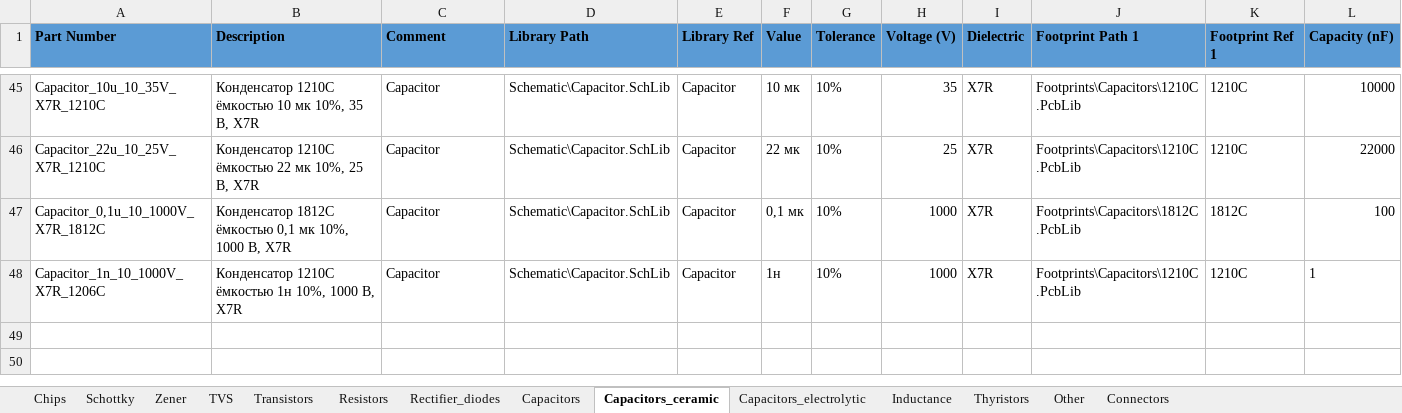
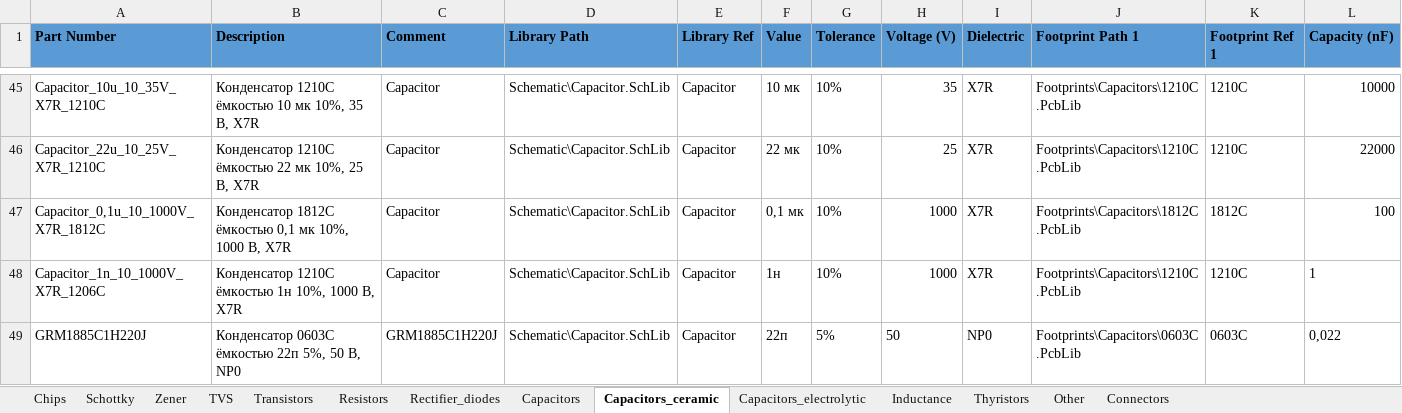
Before and after one commit to hydronautics-team/Hydrolib, an Excel workbook: Database/Hydrolib_bd.xlsm, sheet Capacitors_ceramic, drawn as a sheet; only a part is shown, gaps mark what is left out; values as stored, in another font and other column widths than the file's, no borders; table styles not drawn; rows hold the shown columns only; the diff names each change by its address in the sheet, - before the commit and + after, or states it on an @@ line.

```diff
--- a/Database/Hydrolib_bd.xlsm (sheet Capacitors_ceramic)
+++ b/Database/Hydrolib_bd.xlsm (sheet Capacitors_ceramic)
+row 49: GRM1885C1H220J | Конденсатор 0603C ёмкостью 22п 5%, 50 В, NP0 | GRM1885C1H220J | Schematic\Capacitor.SchLib | Capacitor | 22п | 5% | 50 | NP0 | Footprints\Capacitors\0603C.PcbLib | 0603C | 0,022
```
Also changed, not shown: sheet Other, sheet Resistors, 3 other files.
